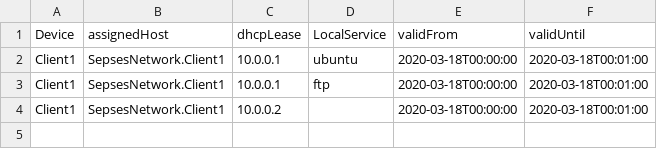
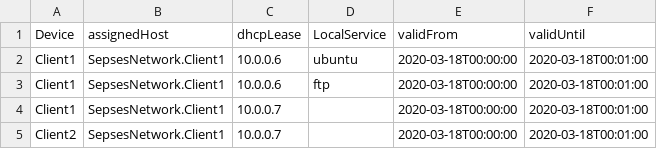
Before and after one commit to fekaputra/carmlizer, a CSV file: input/slogert/client.csv, drawn as a sheet.

```diff
--- a/input/slogert/client.csv
+++ b/input/slogert/client.csv
@@ -1,4 +1,5 @@
 Device,assignedHost,dhcpLease,LocalService,validFrom,validUntil
-Client1,SepsesNetwork.Client1,10.0.0.1,ubuntu,2020-03-18T00:00:00,2020-03-18T00:01:00
-Client1,SepsesNetwork.Client1,10.0.0.1,ftp,2020-03-18T00:00:00,2020-03-18T00:01:00
-Client1,SepsesNetwork.Client1,10.0.0.2,,2020-03-18T00:00:00,2020-03-18T00:01:00
+Client1,SepsesNetwork.Client1,10.0.0.6,ubuntu,2020-03-18T00:00:00,2020-03-18T00:01:00
+Client1,SepsesNetwork.Client1,10.0.0.6,ftp,2020-03-18T00:00:00,2020-03-18T00:01:00
+Client1,SepsesNetwork.Client1,10.0.0.7,,2020-03-18T00:00:00,2020-03-18T00:01:00
+Client2,SepsesNetwork.Client1,10.0.0.7,,2020-03-18T00:00:00,2020-03-18T00:01:00
```
Also changed, not shown: input/slogert/account.csv, input/slogert/person.csv, 24 other files.
